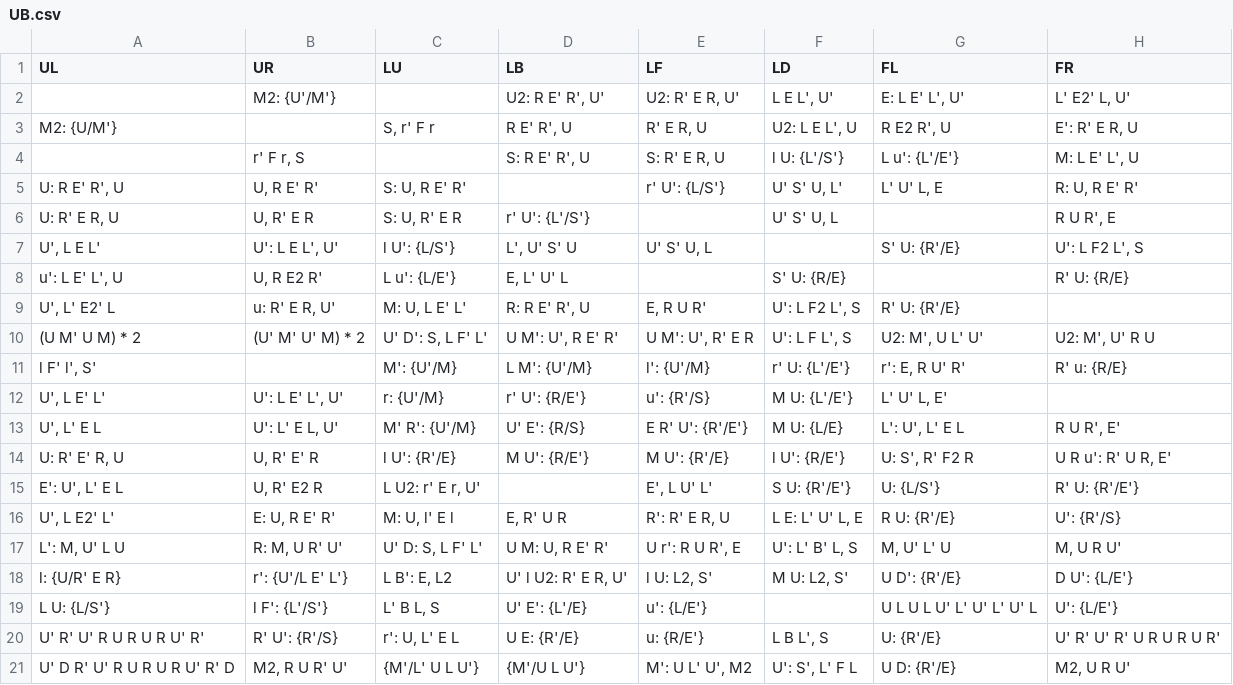
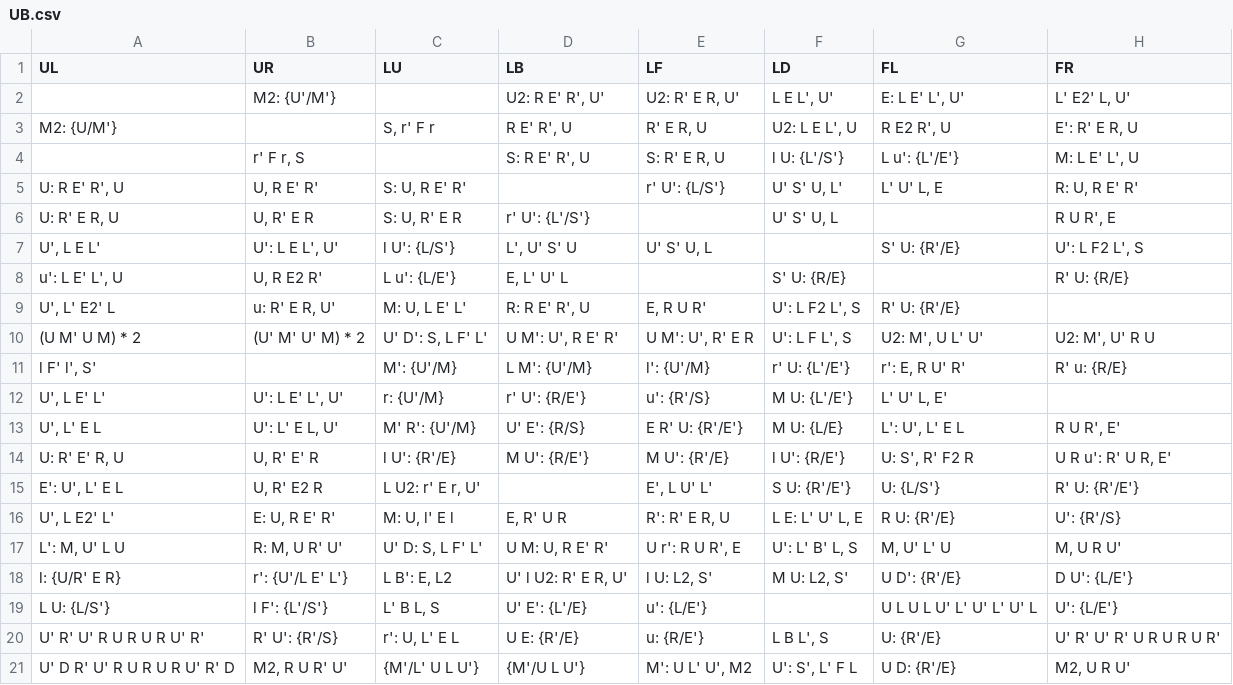
Before and after one commit to namisama269/fullfloating-trainer, a CSV file: algs/UB.csv, drawn as a sheet; only a part is shown; the diff names each change by its address in the sheet, - before the commit and + after, or states it on an @@ line.

```diff
--- a/algs/UB.csv
+++ b/algs/UB.csv
-E13 (LF): E R' U': {R'/E'}
+E13 (LF): E R' U: {R'/E'}
```
Also changed, not shown: algs/UFL.csv, algs/UR.csv, 7 other files.
